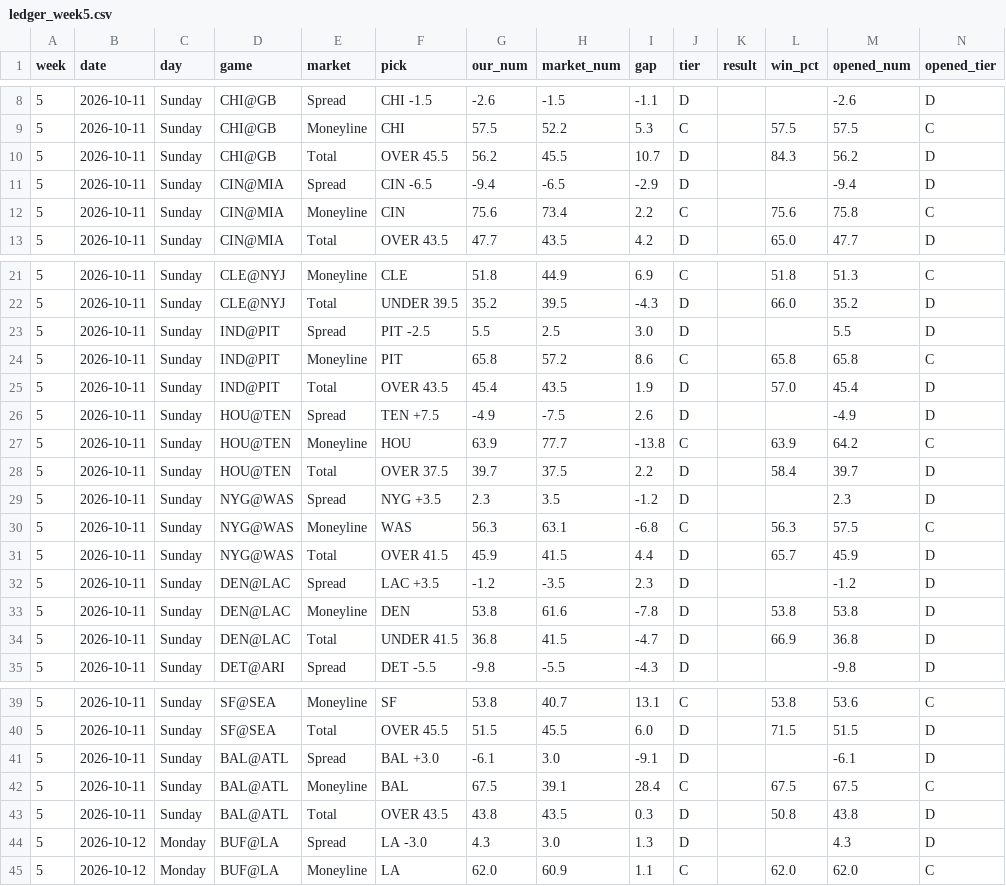
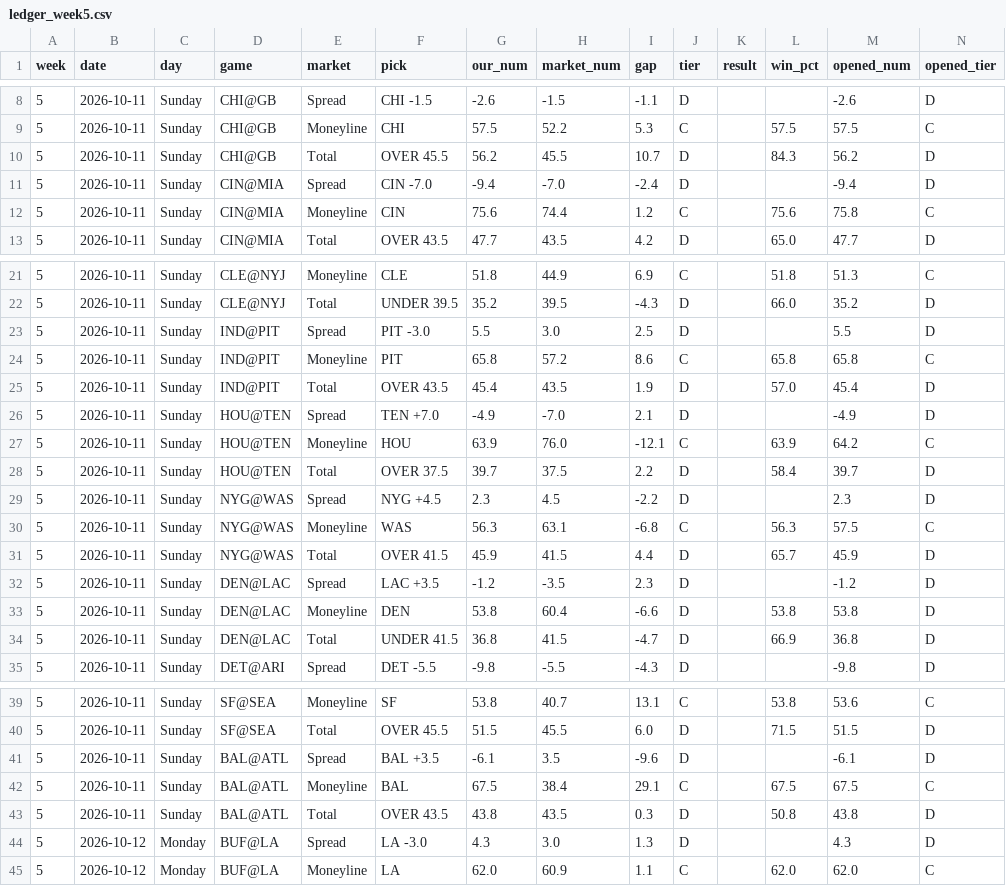
Before and after one commit to fourty2se7en/nfl-card, a CSV file: scripts/ledger_week5.csv, drawn as a sheet; only a part is shown, gaps mark what is left out.

```diff
--- a/scripts/ledger_week5.csv
+++ b/scripts/ledger_week5.csv
@@ -10,4 +10,4 @@ week,date,day,game,market,pick,our_num,market_num,gap,tier,result,win_pct,opened
 5,2026-10-11,Sunday,CHI@GB,Total,OVER 45.5,56.2,45.5,10.7,D,,84.3,56.2,D
-5,2026-10-11,Sunday,CIN@MIA,Spread,CIN -6.5,-9.4,-6.5,-2.9,D,,,-9.4,D
-5,2026-10-11,Sunday,CIN@MIA,Moneyline,CIN,75.6,73.4,2.2,C,,75.6,75.8,C
+5,2026-10-11,Sunday,CIN@MIA,Spread,CIN -7.0,-9.4,-7.0,-2.4,D,,,-9.4,D
+5,2026-10-11,Sunday,CIN@MIA,Moneyline,CIN,75.6,74.4,1.2,C,,75.6,75.8,C
 5,2026-10-11,Sunday,CIN@MIA,Total,OVER 43.5,47.7,43.5,4.2,D,,65.0,47.7,D
@@ -22,9 +22,9 @@ week,date,day,game,market,pick,our_num,market_num,gap,tier,result,win_pct,opened
 5,2026-10-11,Sunday,CLE@NYJ,Total,UNDER 39.5,35.2,39.5,-4.3,D,,66.0,35.2,D
-5,2026-10-11,Sunday,IND@PIT,Spread,PIT -2.5,5.5,2.5,3.0,D,,,5.5,D
+5,2026-10-11,Sunday,IND@PIT,Spread,PIT -3.0,5.5,3.0,2.5,D,,,5.5,D
 5,2026-10-11,Sunday,IND@PIT,Moneyline,PIT,65.8,57.2,8.6,C,,65.8,65.8,C
 5,2026-10-11,Sunday,IND@PIT,Total,OVER 43.5,45.4,43.5,1.9,D,,57.0,45.4,D
-5,2026-10-11,Sunday,HOU@TEN,Spread,TEN +7.5,-4.9,-7.5,2.6,D,,,-4.9,D
-5,2026-10-11,Sunday,HOU@TEN,Moneyline,HOU,63.9,77.7,-13.8,C,,63.9,64.2,C
+5,2026-10-11,Sunday,HOU@TEN,Spread,TEN +7.0,-4.9,-7.0,2.1,D,,,-4.9,D
+5,2026-10-11,Sunday,HOU@TEN,Moneyline,HOU,63.9,76.0,-12.1,C,,63.9,64.2,C
 5,2026-10-11,Sunday,HOU@TEN,Total,OVER 37.5,39.7,37.5,2.2,D,,58.4,39.7,D
-5,2026-10-11,Sunday,NYG@WAS,Spread,NYG +3.5,2.3,3.5,-1.2,D,,,2.3,D
+5,2026-10-11,Sunday,NYG@WAS,Spread,NYG +4.5,2.3,4.5,-2.2,D,,,2.3,D
 5,2026-10-11,Sunday,NYG@WAS,Moneyline,WAS,56.3,63.1,-6.8,C,,56.3,57.5,C
@@ -32,3 +32,3 @@ week,date,day,game,market,pick,our_num,market_num,gap,tier,result,win_pct,opened
 5,2026-10-11,Sunday,DEN@LAC,Spread,LAC +3.5,-1.2,-3.5,2.3,D,,,-1.2,D
-5,2026-10-11,Sunday,DEN@LAC,Moneyline,DEN,53.8,61.6,-7.8,D,,53.8,53.8,D
+5,2026-10-11,Sunday,DEN@LAC,Moneyline,DEN,53.8,60.4,-6.6,D,,53.8,53.8,D
 5,2026-10-11,Sunday,DEN@LAC,Total,UNDER 41.5,36.8,41.5,-4.7,D,,66.9,36.8,D
@@ -40,4 +40,4 @@ week,date,day,game,market,pick,our_num,market_num,gap,tier,result,win_pct,opened
 5,2026-10-11,Sunday,SF@SEA,Total,OVER 45.5,51.5,45.5,6.0,D,,71.5,51.5,D
-5,2026-10-11,Sunday,BAL@ATL,Spread,BAL +3.0,-6.1,3.0,-9.1,D,,,-6.1,D
-5,2026-10-11,Sunday,BAL@ATL,Moneyline,BAL,67.5,39.1,28.4,C,,67.5,67.5,C
+5,2026-10-11,Sunday,BAL@ATL,Spread,BAL +3.5,-6.1,3.5,-9.6,D,,,-6.1,D
+5,2026-10-11,Sunday,BAL@ATL,Moneyline,BAL,67.5,38.4,29.1,C,,67.5,67.5,C
 5,2026-10-11,Sunday,BAL@ATL,Total,OVER 43.5,43.8,43.5,0.3,D,,50.8,43.8,D
```
Also changed, not shown: scripts/ledger_history.csv, site/ledger_week5.csv, 4 other files.
